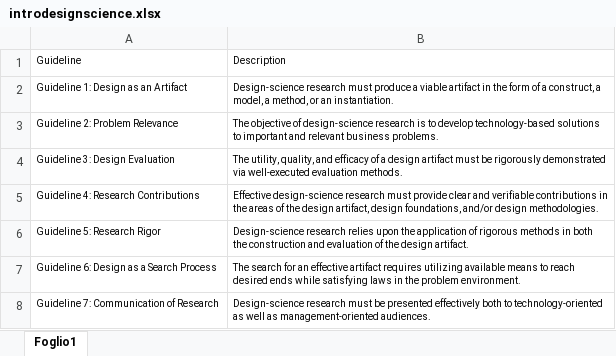
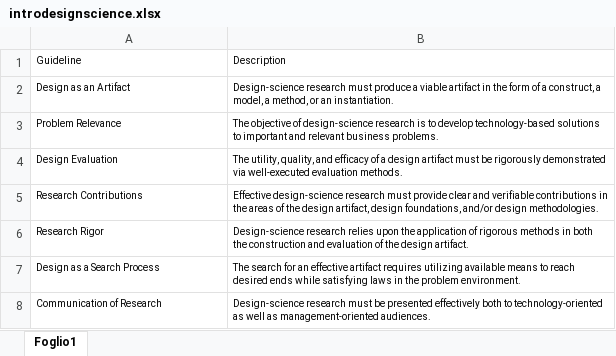
Before and after one commit to FilippoChiarello/thesis, an Excel workbook: _bookdown_files/tables/introdesignscience.xlsx, sheet Foglio1, drawn as a sheet; values as stored, in another font and other column widths than the file's, no borders; the diff names each change by its address in the sheet, - before the commit and + after, or states it on an @@ line.

```diff
--- a/_bookdown_files/tables/introdesignscience.xlsx (sheet Foglio1)
+++ b/_bookdown_files/tables/introdesignscience.xlsx (sheet Foglio1)
-A2: Guideline 1: Design as an Artifact
+A2: Design as an Artifact
-A3: Guideline 2: Problem Relevance
+A3: Problem Relevance
-A4: Guideline 3: Design Evaluation
+A4: Design Evaluation
-A5: Guideline 4: Research Contributions
+A5: Research Contributions
-A6: Guideline 5: Research Rigor
+A6: Research Rigor
-A7: Guideline 6: Design as a Search Process
+A7: Design as a Search Process
-A8: Guideline 7: Communication of Research
+A8: Communication of Research
```
Also changed, not shown: 32 other files.
